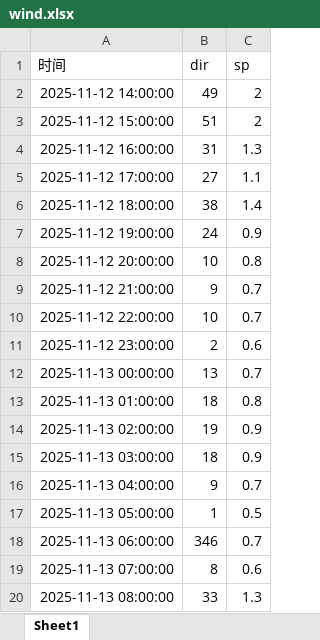
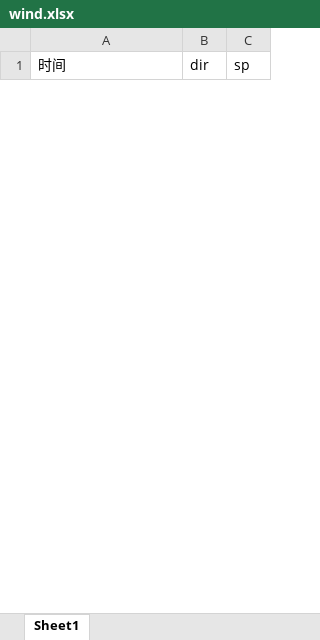
Before and after one commit to Grandereohb/SourceInverse, an Excel workbook: data/shsh_js/wind.xlsx, sheet Sheet1, drawn as a sheet; only a part is shown; values as stored, in another font and other column widths than the file's, no borders; removed rows and columns are numbered as before the commit, all else as after; the diff covers the shown part only; the diff names each change by its address in the sheet, - before the commit and + after, or states it on an @@ line.

```diff
--- a/data/shsh_js/wind.xlsx (sheet Sheet1)
+++ b/data/shsh_js/wind.xlsx (sheet Sheet1)
-row 2: 2025-11-12 14:00:00 | 49 | 2
-row 3: 2025-11-12 15:00:00 | 51 | 2
-row 4: 2025-11-12 16:00:00 | 31 | 1.3
-row 5: 2025-11-12 17:00:00 | 27 | 1.1
-row 6: 2025-11-12 18:00:00 | 38 | 1.4
-row 7: 2025-11-12 19:00:00 | 24 | 0.9
-row 8: 2025-11-12 20:00:00 | 10 | 0.8
-row 9: 2025-11-12 21:00:00 | 9 | 0.7
-row 10: 2025-11-12 22:00:00 | 10 | 0.7
-row 11: 2025-11-12 23:00:00 | 2 | 0.6
-row 12: 2025-11-13 00:00:00 | 13 | 0.7
-row 13: 2025-11-13 01:00:00 | 18 | 0.8
-row 14: 2025-11-13 02:00:00 | 19 | 0.9
-row 15: 2025-11-13 03:00:00 | 18 | 0.9
-row 16: 2025-11-13 04:00:00 | 9 | 0.7
-row 17: 2025-11-13 05:00:00 | 1 | 0.5
-row 18: 2025-11-13 06:00:00 | 346 | 0.7
-row 19: 2025-11-13 07:00:00 | 8 | 0.6
-row 20: 2025-11-13 08:00:00 | 33 | 1.3
```
Also changed, not shown: 25 added rows and 6 removed rows elsewhere in this sheet, data/shsh_js/concentration.xlsx, 4 other files.
